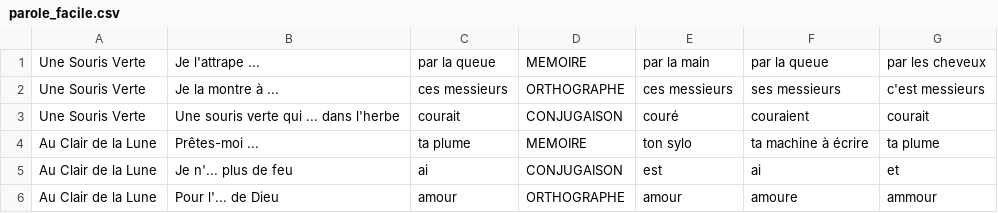
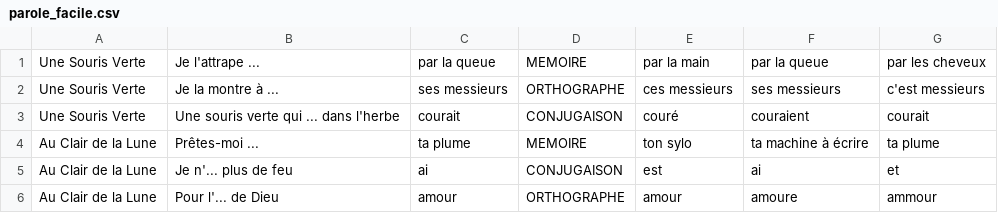
Before and after one commit to Pandab1/WhatIsThatMelody, a CSV file: ressources/parole_facile.csv, drawn as a sheet.

```diff
--- a/ressources/parole_facile.csv
+++ b/ressources/parole_facile.csv
@@ -1,3 +1,3 @@
 Une Souris Verte,Je l'attrape ...,par la queue,MEMOIRE,par la main,par la queue,par les cheveux
-Une Souris Verte,Je la montre à ...,ces messieurs,ORTHOGRAPHE,ces messieurs,ses messieurs,c'est messieurs
+Une Souris Verte,Je la montre à ...,ses messieurs,ORTHOGRAPHE,ces messieurs,ses messieurs,c'est messieurs
 Une Souris Verte,Une souris verte qui ... dans l'herbe,courait,CONJUGAISON,couré,couraient,courait
```
Also changed, not shown: ressources/parole_difficile.csv, ressources/parole_moyen.csv, 2 other files.
